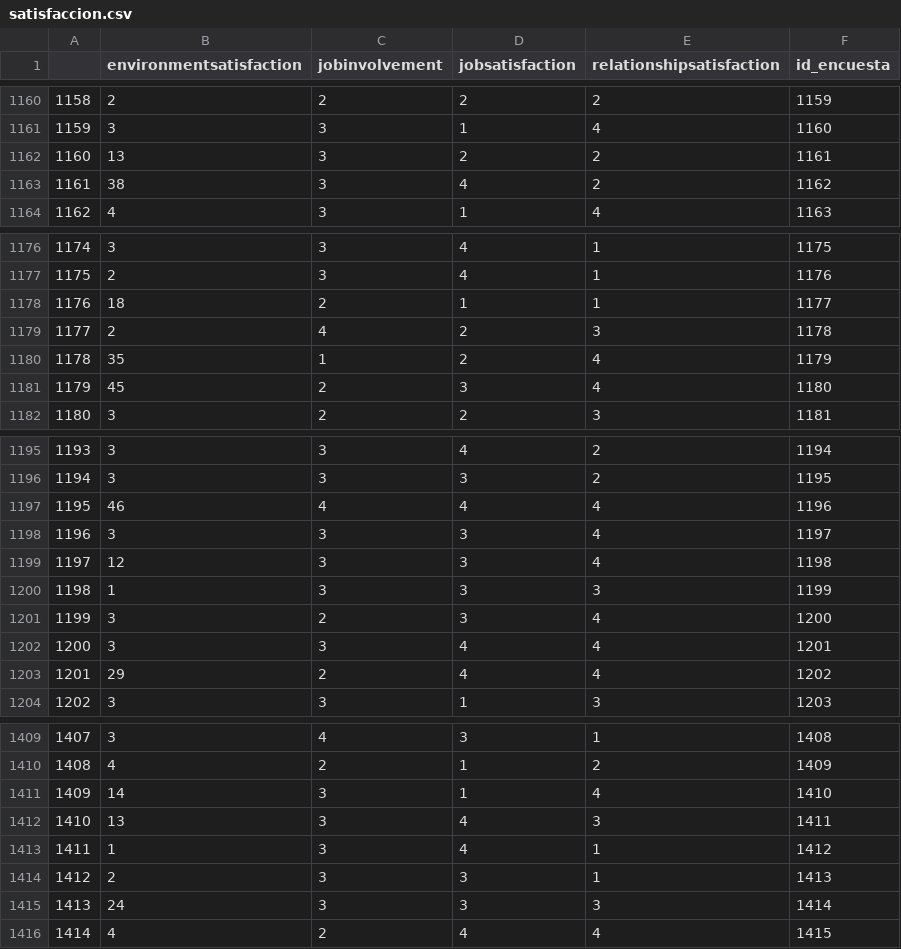
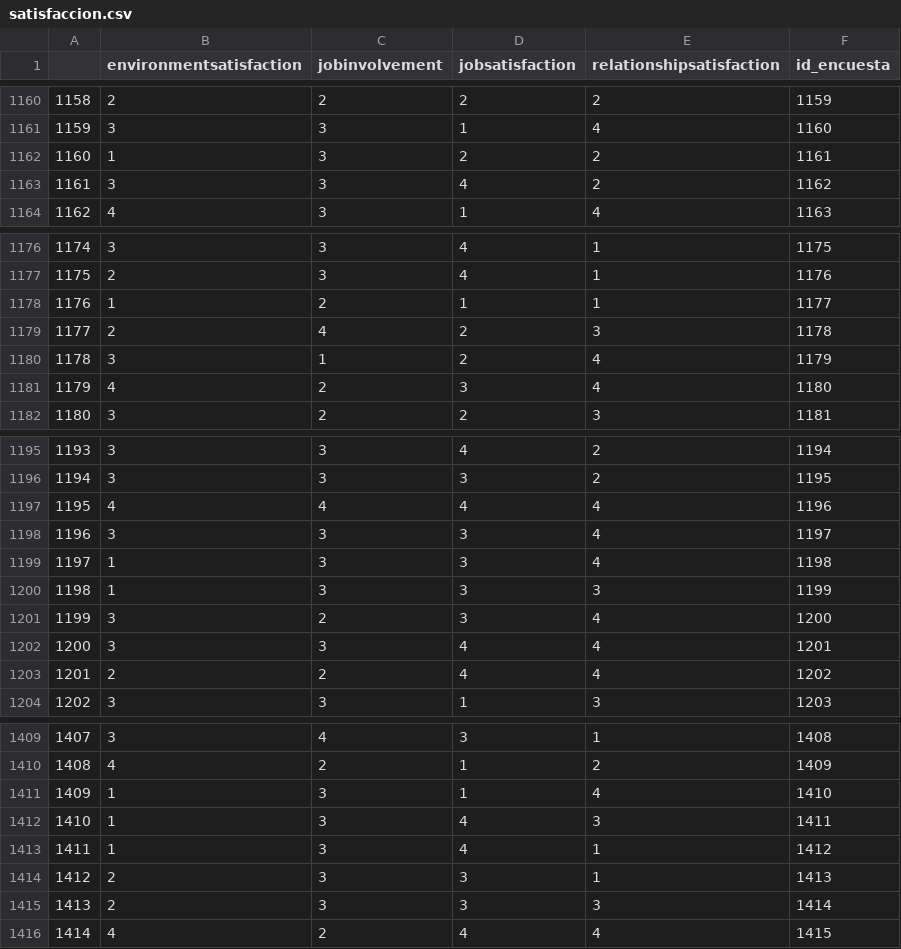
Before and after one commit to laural87/project-da-promo-I-modulo-3-team-2, a CSV file: Datos/satisfaccion.csv, drawn as a sheet; only a part is shown, gaps mark what is left out; the diff covers the shown part only.

```diff
--- a/Datos/satisfaccion.csv
+++ b/Datos/satisfaccion.csv
@@ -1161,4 +1161,4 @@
 1159,3,3,1,4,1160
-1160,13,3,2,2,1161
-1161,38,3,4,2,1162
+1160,1,3,2,2,1161
+1161,3,3,4,2,1162
 1162,4,3,1,4,1163
@@ -1177,6 +1177,6 @@
 1175,2,3,4,1,1176
-1176,18,2,1,1,1177
+1176,1,2,1,1,1177
 1177,2,4,2,3,1178
-1178,35,1,2,4,1179
-1179,45,2,3,4,1180
+1178,3,1,2,4,1179
+1179,4,2,3,4,1180
 1180,3,2,2,3,1181
@@ -1196,5 +1196,5 @@
 1194,3,3,3,2,1195
-1195,46,4,4,4,1196
+1195,4,4,4,4,1196
 1196,3,3,3,4,1197
-1197,12,3,3,4,1198
+1197,1,3,3,4,1198
 1198,1,3,3,3,1199
@@ -1202,3 +1202,3 @@
 1200,3,3,4,4,1201
-1201,29,2,4,4,1202
+1201,2,2,4,4,1202
 1202,3,3,1,3,1203
@@ -1410,7 +1410,7 @@
 1408,4,2,1,2,1409
-1409,14,3,1,4,1410
-1410,13,3,4,3,1411
+1409,1,3,1,4,1410
+1410,1,3,4,3,1411
 1411,1,3,4,1,1412
 1412,2,3,3,1,1413
-1413,24,3,3,3,1414
+1413,2,3,3,3,1414
 1414,4,2,4,4,1415
```
Also changed, not shown: 89 edited cells elsewhere in this file, Datos/datos_empresa_V.1.clean.csv, Datos/datos_empresa_nonulos.csv, 5 other files.
